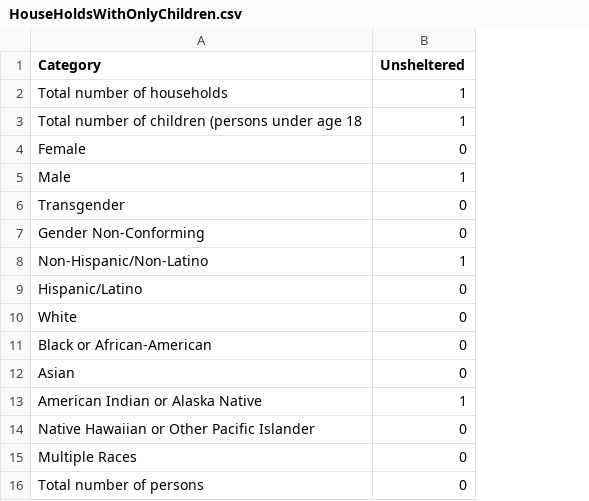
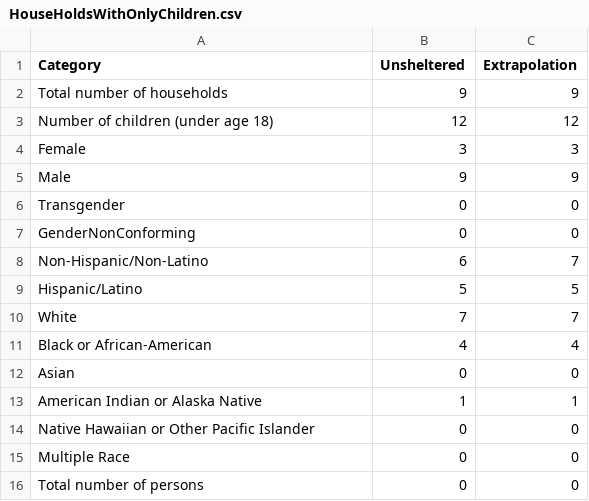
Before and after one commit to plependu/RCHI, a CSV file: ExtrapolationScripts/CSV/HouseHoldsWithOnlyChildren.csv, drawn as a sheet; removed rows and columns are numbered as before the commit, all else as after; the diff names each change by its address in the sheet, - before the commit and + after, or states it on an @@ line.

```diff
--- a/ExtrapolationScripts/CSV/HouseHoldsWithOnlyChildren.csv
+++ b/ExtrapolationScripts/CSV/HouseHoldsWithOnlyChildren.csv
+column C (Extrapolation), row 2: 9; rows 4-16: 3 | 9 | 0 | 0 | 7 | 5 | 7 | 4 | 0 | 1 | 0 | 0 | 0
-B2 (Unsheltered): 1
+B2 (Unsheltered): 9
-row 3: Total number of children (persons under age 18 | 1
+row 3: Number of children (under age 18) | 12 | 12
-B4 (Unsheltered): 0
+B4 (Unsheltered): 3
-B5 (Unsheltered): 1
+B5 (Unsheltered): 9
-A7 (Category): Gender Non-Conforming
+A7 (Category): GenderNonConforming
-B8 (Unsheltered): 1
+B8 (Unsheltered): 6
-B9 (Unsheltered): 0
+B9 (Unsheltered): 5
-B10 (Unsheltered): 0
+B10 (Unsheltered): 7
-B11 (Unsheltered): 0
+B11 (Unsheltered): 4
-A15 (Category): Multiple Races
+A15 (Category): Multiple Race
```
Also changed, not shown: ExtrapolationScripts/CSV/HouseHoldsAdult&Children.csv, ExtrapolationScripts/CSV/VeteransHouseholdsWithoutChildren.csv, 13 other files.
